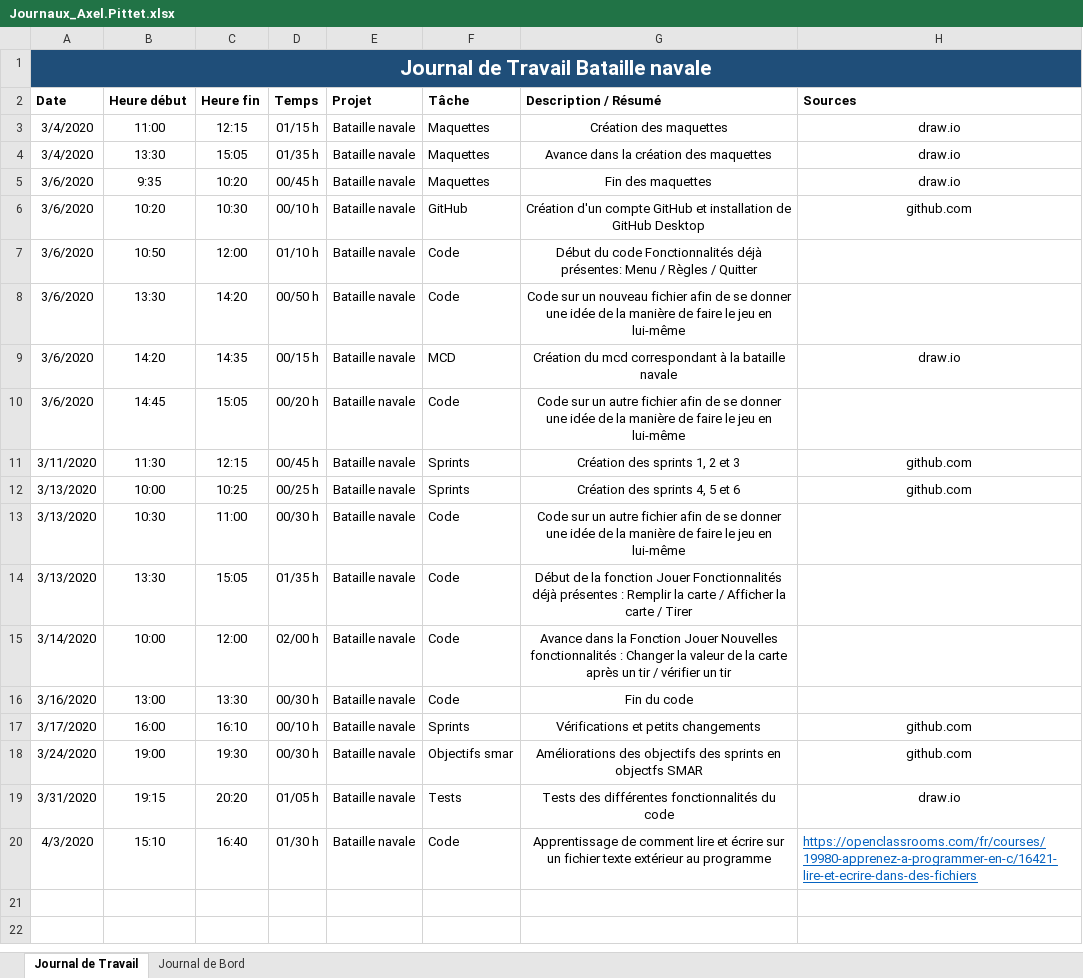
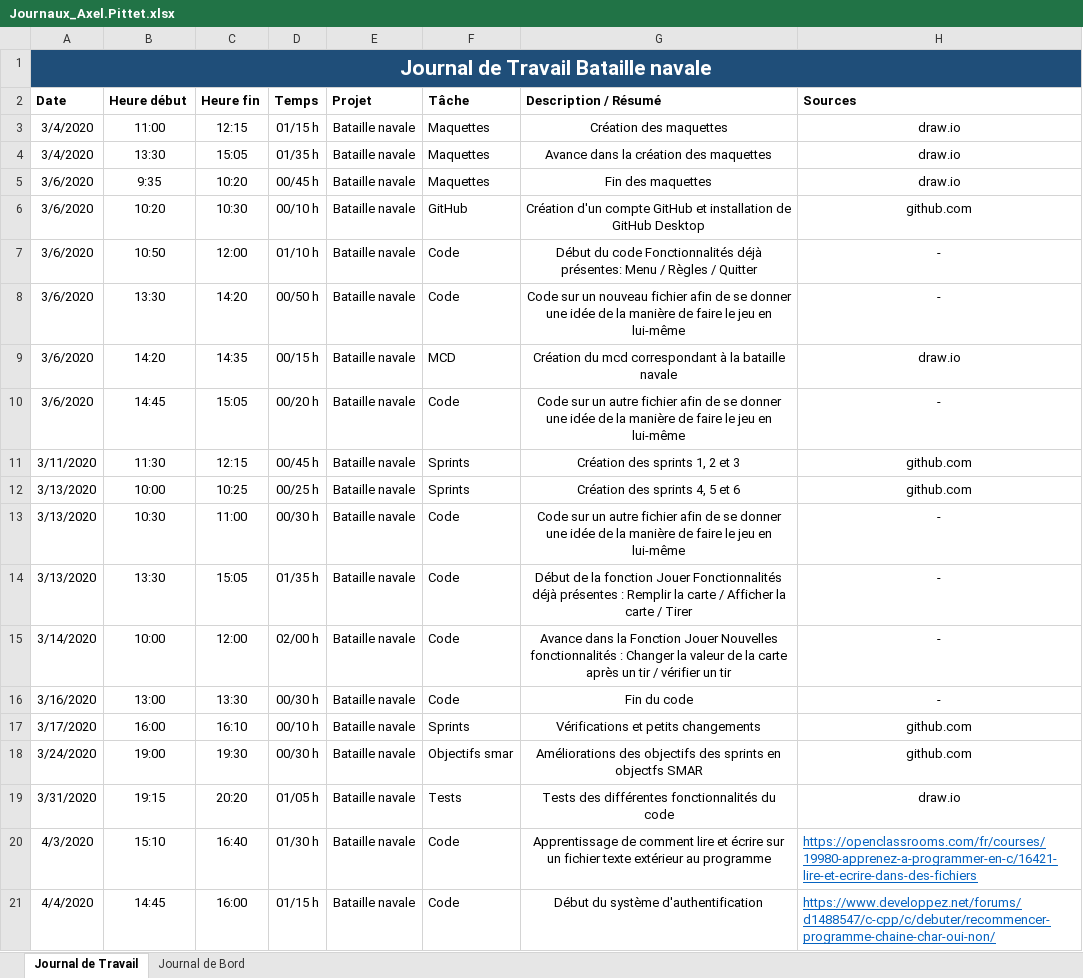
Before and after one commit to AxelPittet/Bataille-navale, an Excel workbook: Journaux_Axel.Pittet.xlsx, sheet Journal de Travail, drawn as a sheet; values as stored, in another font and other column widths than the file's, no borders; table styles not drawn; the diff names each change by its address in the sheet, - before the commit and + after, or states it on an @@ line.

Commit message:
Fonction Login / Journeaux
Misa à jour des journeaux + Début de la fonction Login + Création des fichiers textes servant à stocker les noms d'utilisateurs et les scores

```diff
--- a/Journaux_Axel.Pittet.xlsx (sheet Journal de Travail)
+++ b/Journaux_Axel.Pittet.xlsx (sheet Journal de Travail)
-H7:H8 (Sources): (empty)
+H7:H8 (Sources): -
-H10 (Sources): (empty)
+H10 (Sources): -
-H13:H16 (Sources): (empty)
+H13:H16 (Sources): -
+row 21: 4/4/2020 | 14:45 | 16:00 | 01/15 h | Bataille navale | Code | Début du système d'authentification | https://www.developpez.net/forums/d1488547/c-cpp/c/debuter/recommencer-programme-chaine-char-oui-non/
```
Also changed, not shown: 7 other files.
